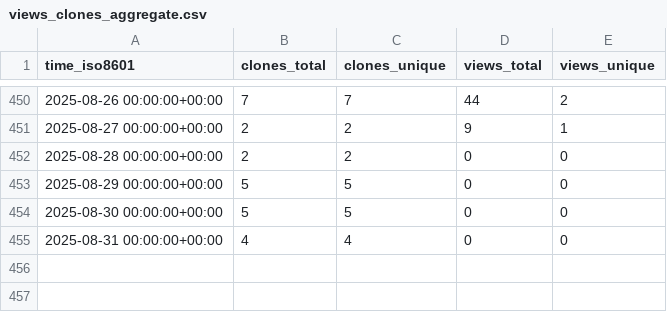
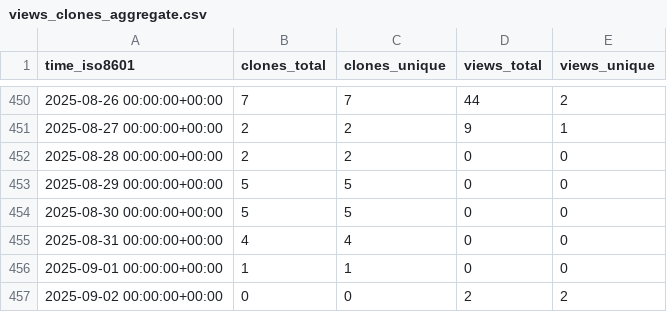
Before and after one commit to systemsomicslab/MassBank-RDF, a CSV file: systemsomicslab/MassBank-RDF/ghrs-data/views_clones_aggregate.csv, drawn as a sheet; only a part is shown, gaps mark what is left out; the diff names each change by its address in the sheet, - before the commit and + after, or states it on an @@ line.

```diff
--- a/systemsomicslab/MassBank-RDF/ghrs-data/views_clones_aggregate.csv
+++ b/systemsomicslab/MassBank-RDF/ghrs-data/views_clones_aggregate.csv
+row 456: 2025-09-01 00:00:00+00:00 | 1 | 1 | 0 | 0
+row 457: 2025-09-02 00:00:00+00:00 | 0 | 0 | 2 | 2
```
Also changed, not shown: 1 other file.
